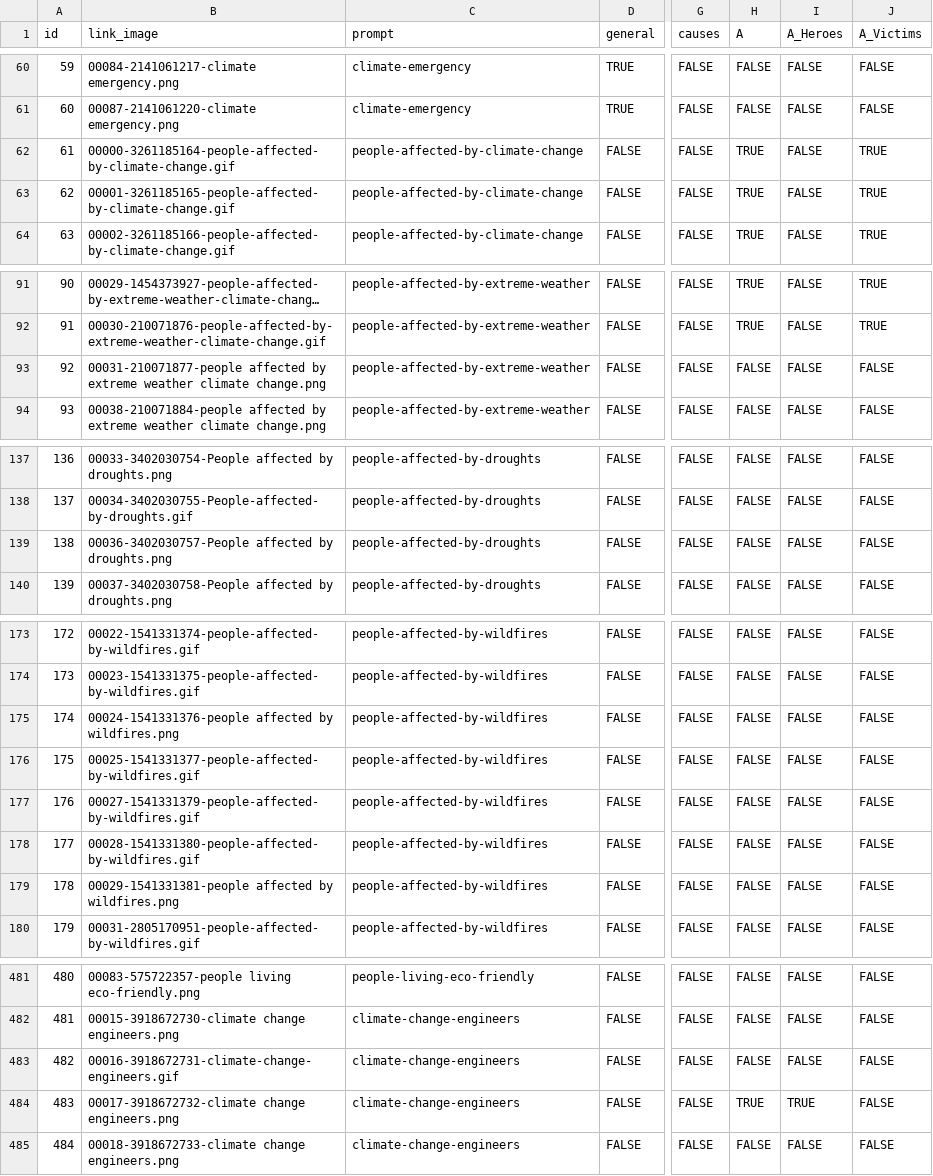
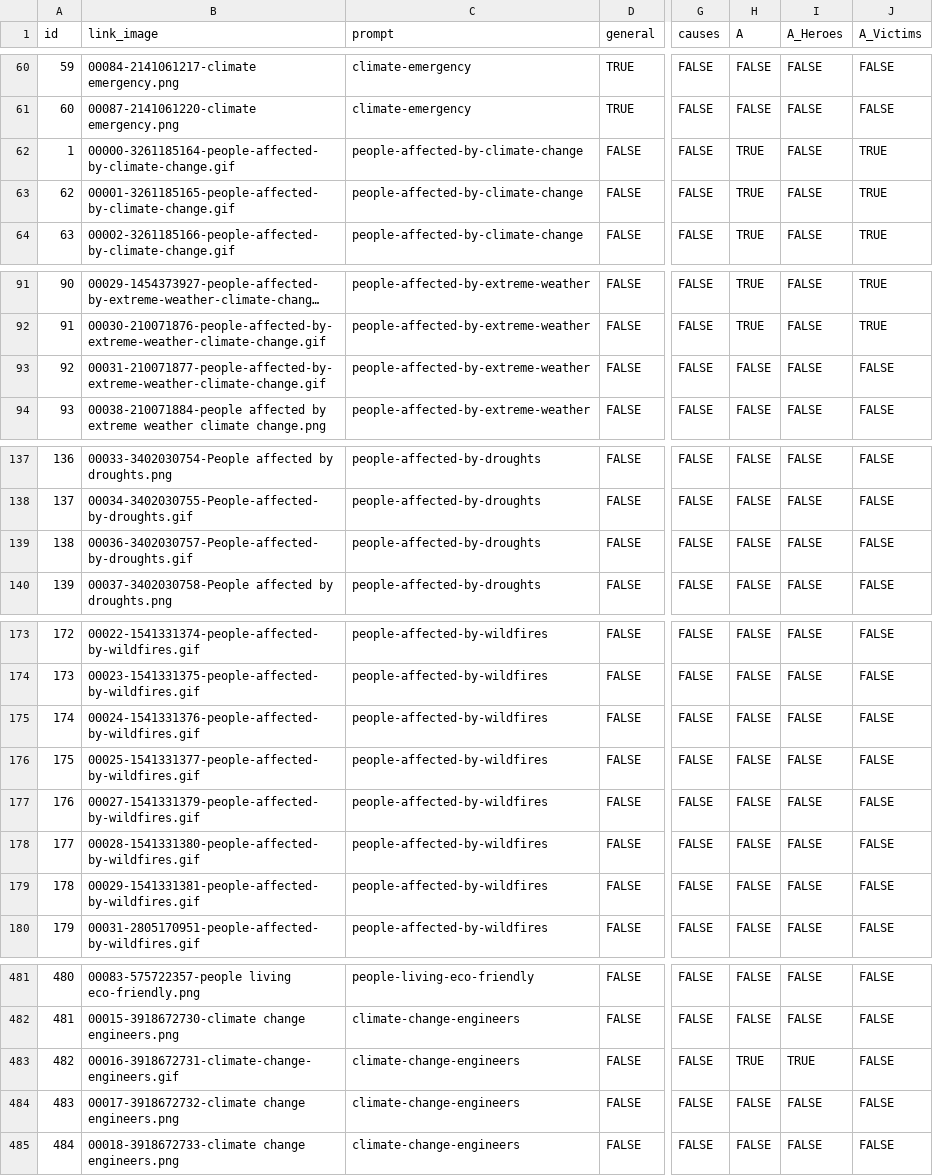
Before and after one commit to densitydesign/dd18-g06, a CSV file: assets/dataset/data_catalogo.csv, drawn as a sheet; only a part is shown, gaps mark what is left out; long unchanged cells end in …; the diff covers the shown part only; the diff names each change by its address in the sheet, - before the commit and + after, or states it on an @@ line.

```diff
--- a/assets/dataset/data_catalogo.csv
+++ b/assets/dataset/data_catalogo.csv
-A62 (id): 61
+A62 (id): 1
-B93 (link_image): 00031-210071877-people affected by extreme weather climate change.png
+B93 (link_image): 00031-210071877-people-affected-by-extreme-weather-climate-change.gif
-B139 (link_image): 00036-3402030757-People affected by droughts.png
+B139 (link_image): 00036-3402030757-People-affected-by-droughts.gif
-B175 (link_image): 00024-1541331376-people affected by wildfires.png
+B175 (link_image): 00024-1541331376-people-affected-by-wildfires.gif
-B179 (link_image): 00029-1541331381-people affected by wildfires.png
+B179 (link_image): 00029-1541331381-people-affected-by-wildfires.gif
-H483 (A): FALSE
+H483 (A): TRUE
-I483 (A_Heroes): FALSE
+I483 (A_Heroes): TRUE
-H484 (A): TRUE
+H484 (A): FALSE
-I484 (A_Heroes): TRUE
+I484 (A_Heroes): FALSE
```
Also changed, not shown: 29 edited cells elsewhere in this file, assets/dataset/data_mappa.csv, 4 other files.
